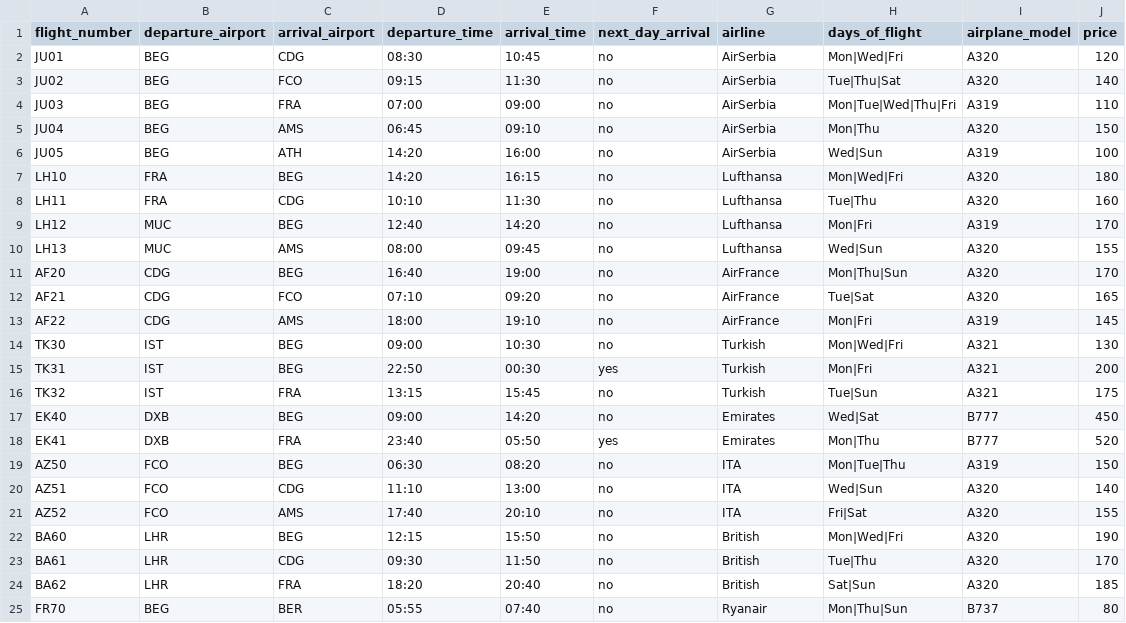
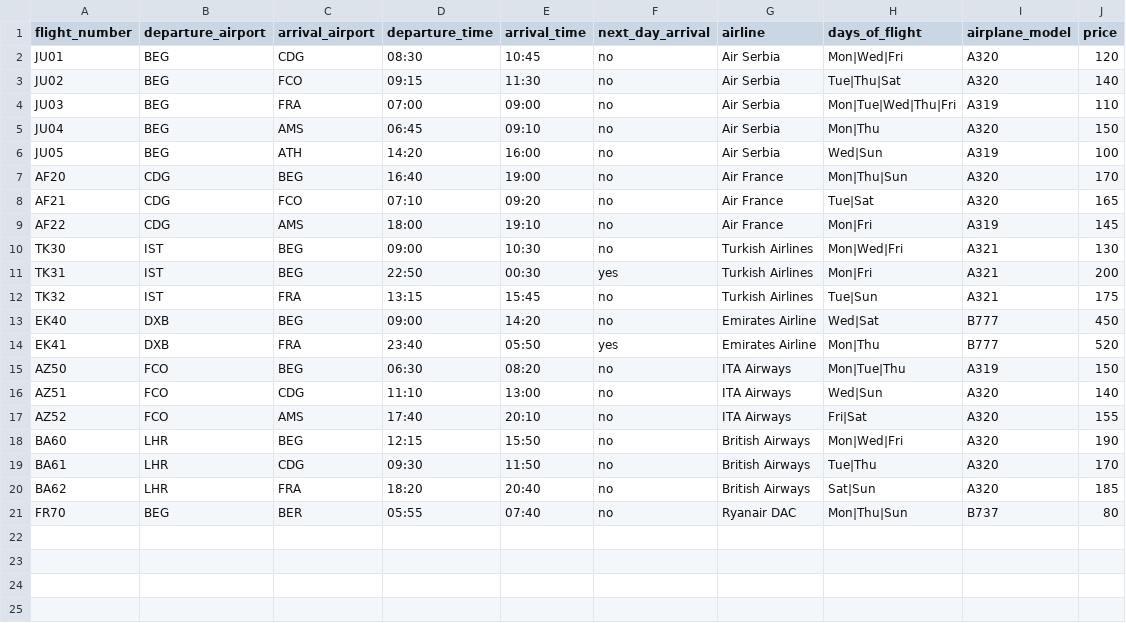
Before and after one commit to id1119/flight-ticket-management, a CSV file: csv_files/flights.csv, drawn as a sheet.

```diff
--- a/csv_files/flights.csv
+++ b/csv_files/flights.csv
@@ -1,25 +1,21 @@
 flight_number,departure_airport,arrival_airport,departure_time,arrival_time,next_day_arrival,airline,days_of_flight,airplane_model,price
-JU01,BEG,CDG,08:30,10:45,no,AirSerbia,Mon|Wed|Fri,A320,120
-JU02,BEG,FCO,09:15,11:30,no,AirSerbia,Tue|Thu|Sat,A320,140
-JU03,BEG,FRA,07:00,09:00,no,AirSerbia,Mon|Tue|Wed|Thu|Fri,A319,110
-JU04,BEG,AMS,06:45,09:10,no,AirSerbia,Mon|Thu,A320,150
-JU05,BEG,ATH,14:20,16:00,no,AirSerbia,Wed|Sun,A319,100
-LH10,FRA,BEG,14:20,16:15,no,Lufthansa,Mon|Wed|Fri,A320,180
-LH11,FRA,CDG,10:10,11:30,no,Lufthansa,Tue|Thu,A320,160
-LH12,MUC,BEG,12:40,14:20,no,Lufthansa,Mon|Fri,A319,170
-LH13,MUC,AMS,08:00,09:45,no,Lufthansa,Wed|Sun,A320,155
-AF20,CDG,BEG,16:40,19:00,no,AirFrance,Mon|Thu|Sun,A320,170
-AF21,CDG,FCO,07:10,09:20,no,AirFrance,Tue|Sat,A320,165
-AF22,CDG,AMS,18:00,19:10,no,AirFrance,Mon|Fri,A319,145
-TK30,IST,BEG,09:00,10:30,no,Turkish,Mon|Wed|Fri,A321,130
-TK31,IST,BEG,22:50,00:30,yes,Turkish,Mon|Fri,A321,200
-TK32,IST,FRA,13:15,15:45,no,Turkish,Tue|Sun,A321,175
-EK40,DXB,BEG,09:00,14:20,no,Emirates,Wed|Sat,B777,450
-EK41,DXB,FRA,23:40,05:50,yes,Emirates,Mon|Thu,B777,520
-AZ50,FCO,BEG,06:30,08:20,no,ITA,Mon|Tue|Thu,A319,150
-AZ51,FCO,CDG,11:10,13:00,no,ITA,Wed|Sun,A320,140
-AZ52,FCO,AMS,17:40,20:10,no,ITA,Fri|Sat,A320,155
-BA60,LHR,BEG,12:15,15:50,no,British,Mon|Wed|Fri,A320,190
-BA61,LHR,CDG,09:30,11:50,no,British,Tue|Thu,A320,170
-BA62,LHR,FRA,18:20,20:40,no,British,Sat|Sun,A320,185
-FR70,BEG,BER,05:55,07:40,no,Ryanair,Mon|Thu|Sun,B737,80
+JU01,BEG,CDG,08:30,10:45,no,Air Serbia,Mon|Wed|Fri,A320,120
+JU02,BEG,FCO,09:15,11:30,no,Air Serbia,Tue|Thu|Sat,A320,140
+JU03,BEG,FRA,07:00,09:00,no,Air Serbia,Mon|Tue|Wed|Thu|Fri,A319,110
+JU04,BEG,AMS,06:45,09:10,no,Air Serbia,Mon|Thu,A320,150
+JU05,BEG,ATH,14:20,16:00,no,Air Serbia,Wed|Sun,A319,100
+AF20,CDG,BEG,16:40,19:00,no,Air France,Mon|Thu|Sun,A320,170
+AF21,CDG,FCO,07:10,09:20,no,Air France,Tue|Sat,A320,165
+AF22,CDG,AMS,18:00,19:10,no,Air France,Mon|Fri,A319,145
+TK30,IST,BEG,09:00,10:30,no,Turkish Airlines,Mon|Wed|Fri,A321,130
+TK31,IST,BEG,22:50,00:30,yes,Turkish Airlines,Mon|Fri,A321,200
+TK32,IST,FRA,13:15,15:45,no,Turkish Airlines,Tue|Sun,A321,175
+EK40,DXB,BEG,09:00,14:20,no,Emirates Airline,Wed|Sat,B777,450
+EK41,DXB,FRA,23:40,05:50,yes,Emirates Airline,Mon|Thu,B777,520
+AZ50,FCO,BEG,06:30,08:20,no,ITA Airways,Mon|Tue|Thu,A319,150
+AZ51,FCO,CDG,11:10,13:00,no,ITA Airways,Wed|Sun,A320,140
+AZ52,FCO,AMS,17:40,20:10,no,ITA Airways,Fri|Sat,A320,155
+BA60,LHR,BEG,12:15,15:50,no,British Airways,Mon|Wed|Fri,A320,190
+BA61,LHR,CDG,09:30,11:50,no,British Airways,Tue|Thu,A320,170
+BA62,LHR,FRA,18:20,20:40,no,British Airways,Sat|Sun,A320,185
+FR70,BEG,BER,05:55,07:40,no,Ryanair DAC,Mon|Thu|Sun,B737,80
```
Also changed, not shown: csv_files/concrete_flights.csv, 3 other files.
